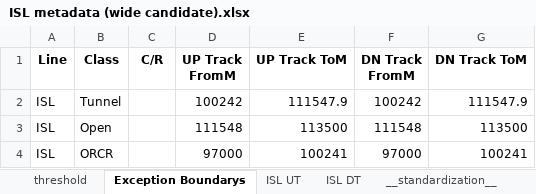
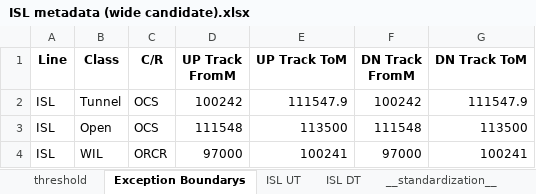
Before and after one commit to A5Gold/TOV1050_Analyzer, an Excel workbook: docs/audits/standardized-metadata-candidates/ISL metadata (wide candidate).xlsx, sheet Exception Boundarys, drawn as a sheet; values as stored, in another font and other column widths than the file's, no borders; the diff names each change by its address in the sheet, - before the commit and + after, or states it on an @@ line.

```diff
--- a/docs/audits/standardized-metadata-candidates/ISL metadata (wide candidate).xlsx (sheet Exception Boundarys)
+++ b/docs/audits/standardized-metadata-candidates/ISL metadata (wide candidate).xlsx (sheet Exception Boundarys)
-C2:C3 (C/R): (empty)
+C2:C3 (C/R): OCS
-B4 (Class): ORCR
+B4 (Class): WIL
-C4 (C/R): (empty)
+C4 (C/R): ORCR
```
Also changed, not shown: sheet ISL DT, sheet threshold, 00 Reference Document/TOV1050 TL-BK No.xlsx, 14 other files.
